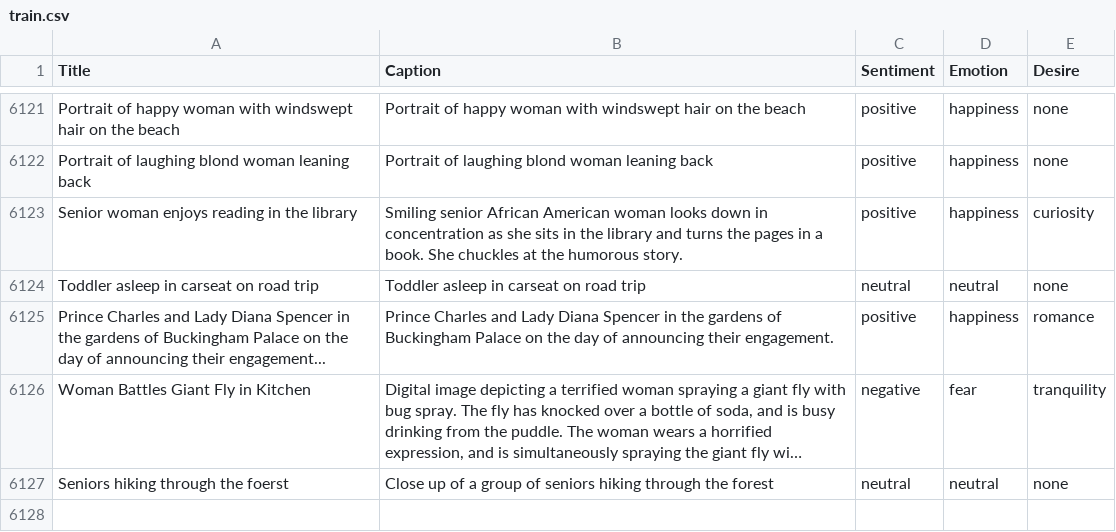
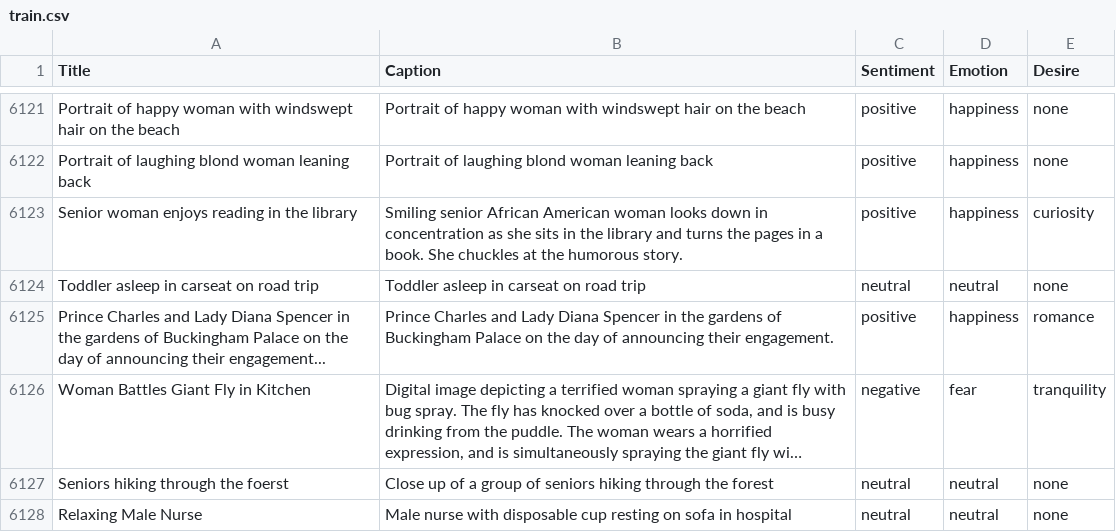
Before and after one commit to MSEDdataset/MSED, a CSV file: train/train.csv, drawn as a sheet; only a part is shown, gaps mark what is left out; long unchanged cells end in …; the diff names each change by its address in the sheet, - before the commit and + after, or states it on an @@ line.

Commit message:
dataset

```diff
--- a/train/train.csv
+++ b/train/train.csv
+row 6128: Relaxing Male Nurse | Male nurse with disposable cup resting on sofa in hospital | neutral | neutral | none
```
Also changed, not shown: 1 other file.
